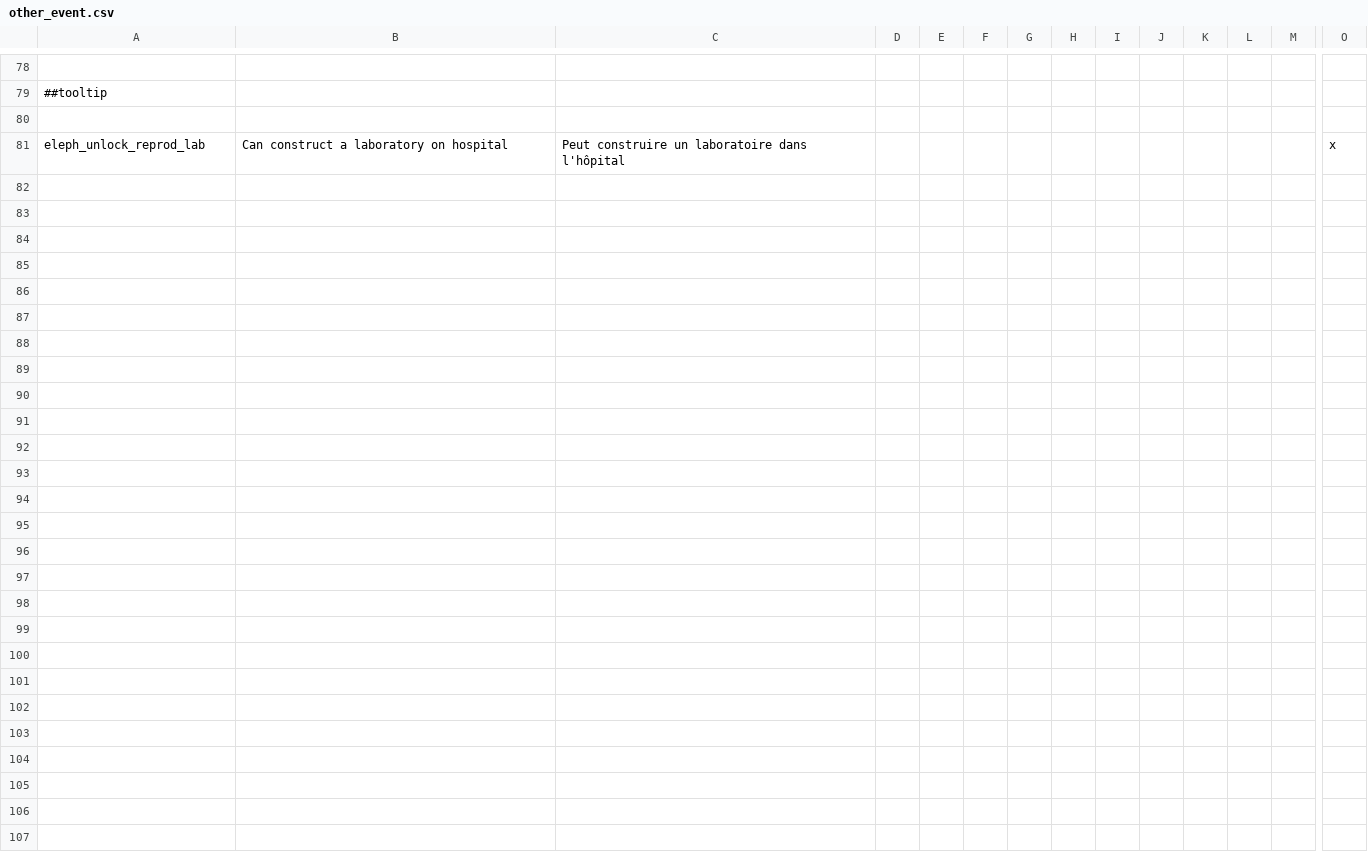
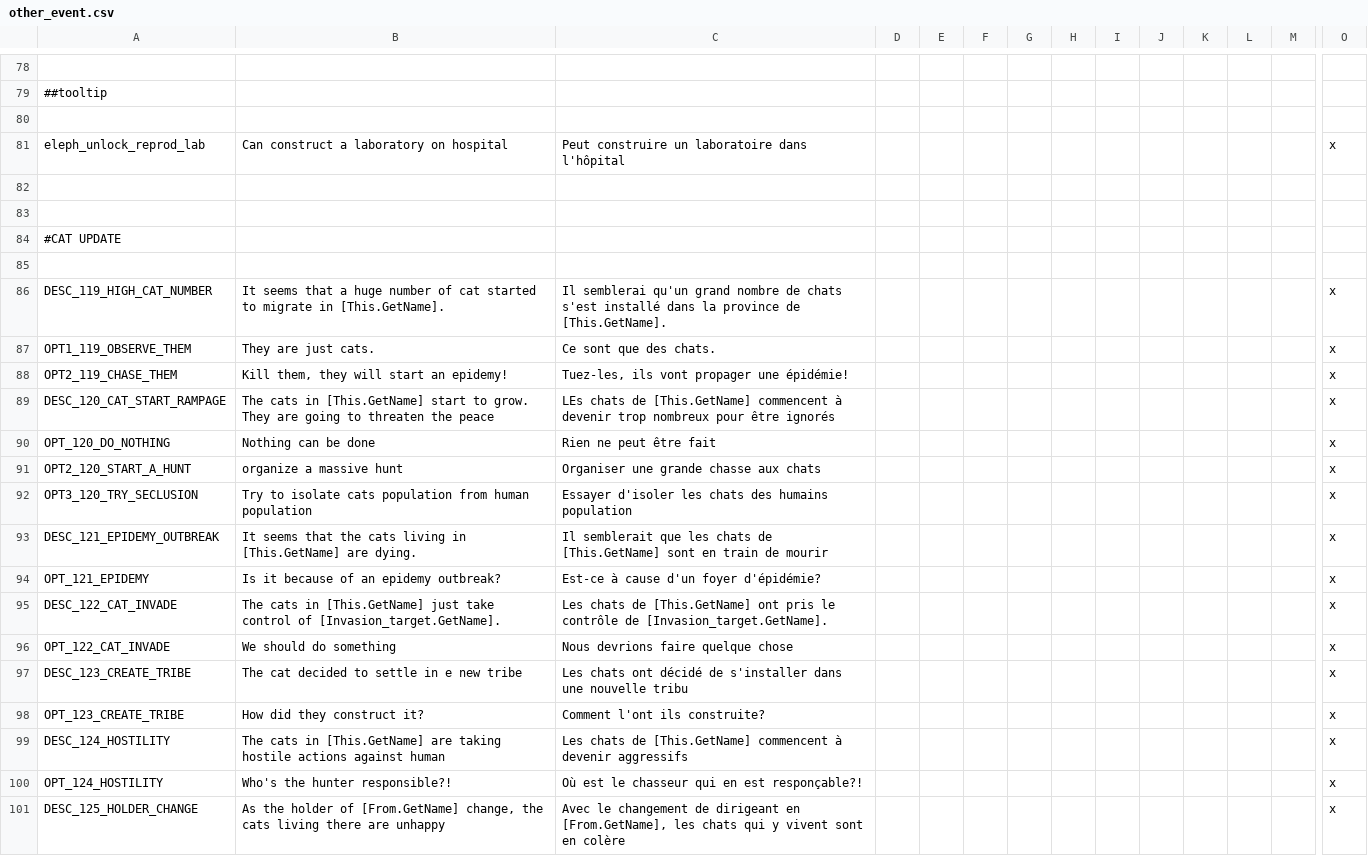
Before and after one commit to asmuro1/animals-plus, a CSV file: animals_update/localisation/other_event.csv, drawn as a sheet; only a part is shown, gaps mark what is left out; rows hold the shown columns only; the diff covers the shown part only; the diff names each change by its address in the sheet, - before the commit and + after, or states it on an @@ line.

```diff
--- a/animals_update/localisation/other_event.csv
+++ b/animals_update/localisation/other_event.csv
+row 82: (empty)
+row 83: (empty)
+row 84: #CAT UPDATE
+row 85: (empty)
+row 86: DESC_119_HIGH_CAT_NUMBER | It seems that a huge number of cat started to migrate in [This.GetName]. | Il semblerai qu'un grand nombre de chats s'est installé dans la province de [This.GetName]. |  |  |  |  |  |  |  |  |  |  | x
+row 87: OPT1_119_OBSERVE_THEM | They are just cats. | Ce sont que des chats. |  |  |  |  |  |  |  |  |  |  | x
+row 88: OPT2_119_CHASE_THEM | Kill them, they will start an epidemy! | Tuez-les, ils vont propager une épidémie! |  |  |  |  |  |  |  |  |  |  | x
+row 89: DESC_120_CAT_START_RAMPAGE | The cats in [This.GetName] start to grow. They are going to threaten the peace | LEs chats de [This.GetName] commencent à devenir trop nombreux pour être ignorés |  |  |  |  |  |  |  |  |  |  | x
+row 90: OPT_120_DO_NOTHING | Nothing can be done | Rien ne peut être fait |  |  |  |  |  |  |  |  |  |  | x
+row 91: OPT2_120_START_A_HUNT | organize a massive hunt | Organiser une grande chasse aux chats |  |  |  |  |  |  |  |  |  |  | x
+row 92: OPT3_120_TRY_SECLUSION | Try to isolate cats population from human population | Essayer d'isoler les chats des humains population |  |  |  |  |  |  |  |  |  |  | x
+row 93: DESC_121_EPIDEMY_OUTBREAK | It seems that the cats living in [This.GetName] are dying. | Il semblerait que les chats de [This.GetName] sont en train de mourir |  |  |  |  |  |  |  |  |  |  | x
+row 94: OPT_121_EPIDEMY | Is it because of an epidemy outbreak? | Est-ce à cause d'un foyer d'épidémie? |  |  |  |  |  |  |  |  |  |  | x
+row 95: DESC_122_CAT_INVADE | The cats in [This.GetName] just take control of [Invasion_target.GetName]. | Les chats de [This.GetName] ont pris le contrôle de [Invasion_target.GetName]. |  |  |  |  |  |  |  |  |  |  | x
+row 96: OPT_122_CAT_INVADE | We should do something | Nous devrions faire quelque chose |  |  |  |  |  |  |  |  |  |  | x
+row 97: DESC_123_CREATE_TRIBE | The cat decided to settle in e new tribe | Les chats ont décidé de s'installer dans une nouvelle tribu |  |  |  |  |  |  |  |  |  |  | x
+row 98: OPT_123_CREATE_TRIBE | How did they construct it? | Comment l'ont ils construite? |  |  |  |  |  |  |  |  |  |  | x
+row 99: DESC_124_HOSTILITY | The cats in [This.GetName] are taking hostile actions against human | Les chats de [This.GetName] commencent à devenir aggressifs |  |  |  |  |  |  |  |  |  |  | x
+row 100: OPT_124_HOSTILITY | Who's the hunter responsible?! | Où est le chasseur qui en est responçable?! |  |  |  |  |  |  |  |  |  |  | x
+row 101: DESC_125_HOLDER_CHANGE | As the holder of [From.GetName] change, the cats living there are unhappy | Avec le changement de dirigeant en [From.GetName], les chats qui y vivent sont en colère |  |  |  |  |  |  |  |  |  |  | x
```
Also changed, not shown: 16 added rows and 1 edited cell elsewhere in this file, animals_update/localisation/bear_event.csv, animals_update/localisation/buildings.csv, 50 other files.
